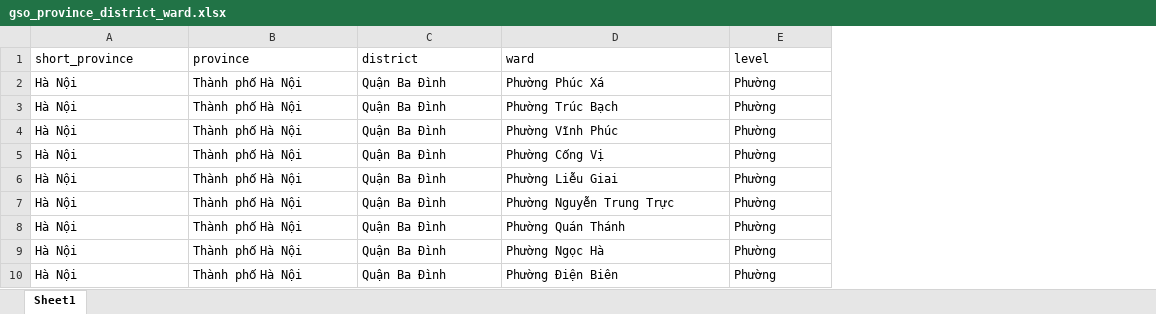
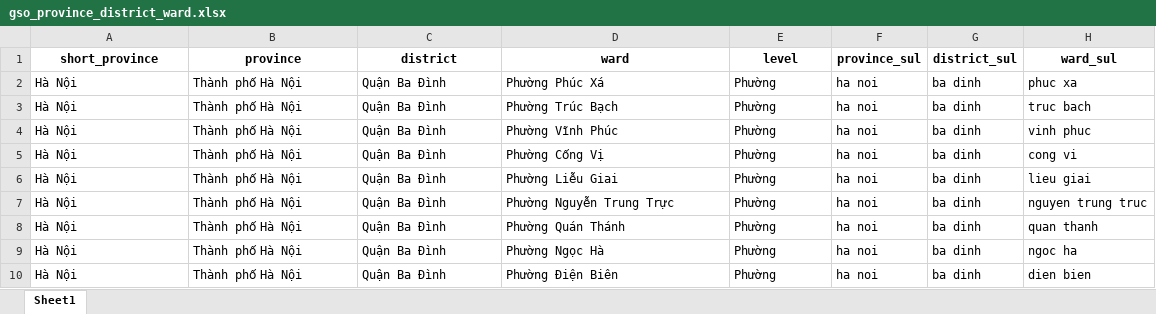
Before and after one commit to tranngocminhhieu/geo-api-vietnam, an Excel workbook: geoapivietnam/data/gso_province_district_ward.xlsx, sheet Sheet1, drawn as a sheet; only a part is shown; values as stored, in another font and other column widths than the file's, no borders; the diff names each change by its address in the sheet, - before the commit and + after, or states it on an @@ line.

Commit message:
Update gso_province_district_ward.xlsx

```diff
--- a/geoapivietnam/data/gso_province_district_ward.xlsx (sheet Sheet1)
+++ b/geoapivietnam/data/gso_province_district_ward.xlsx (sheet Sheet1)
+column F (province_sul), rows 2-10: all ha noi
+column G (district_sul), rows 2-10: all ba dinh
+column H (ward_sul), rows 2-10: phuc xa | truc bach | vinh phuc | cong vi | lieu giai | nguyen trung truc | quan thanh | ngoc ha | dien bien
@@ A1:E1 bold: off → on, alignment: left → center @@
```
